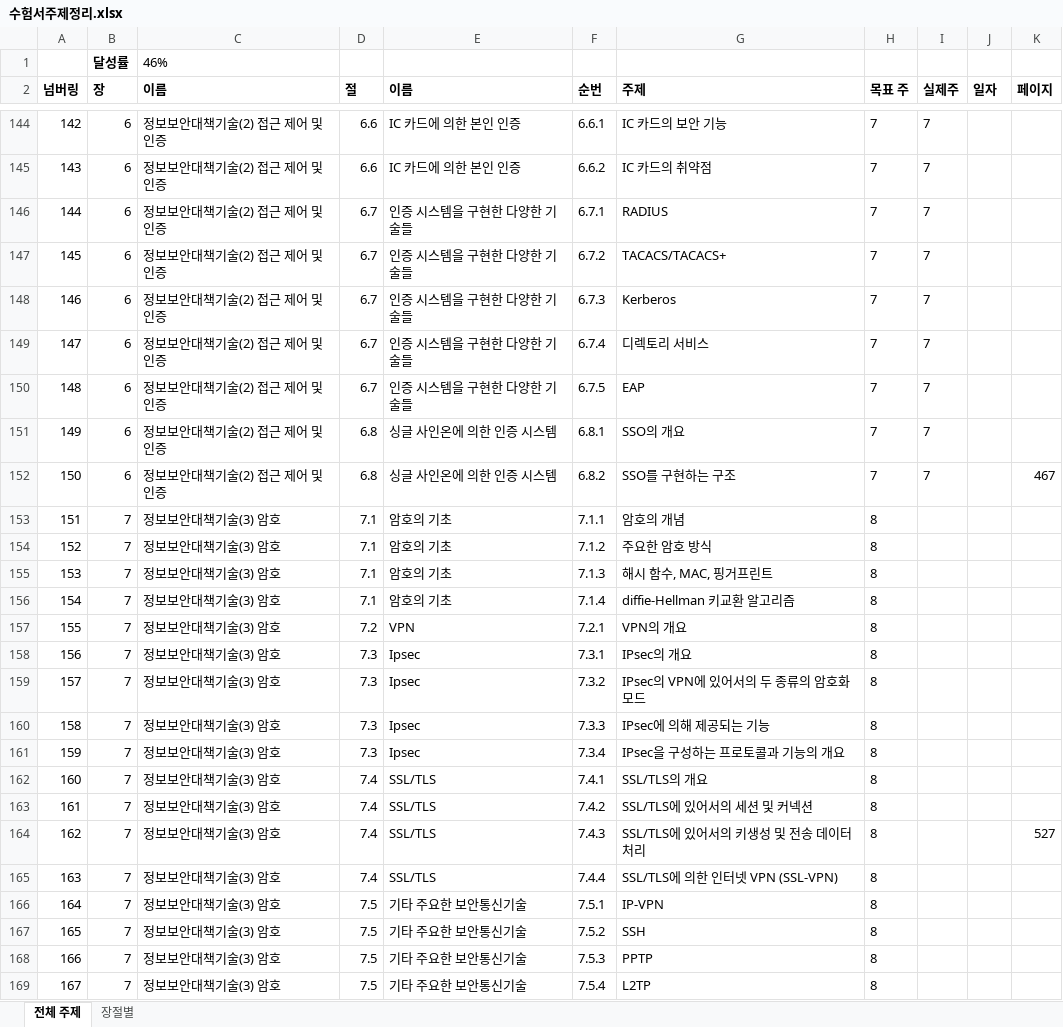
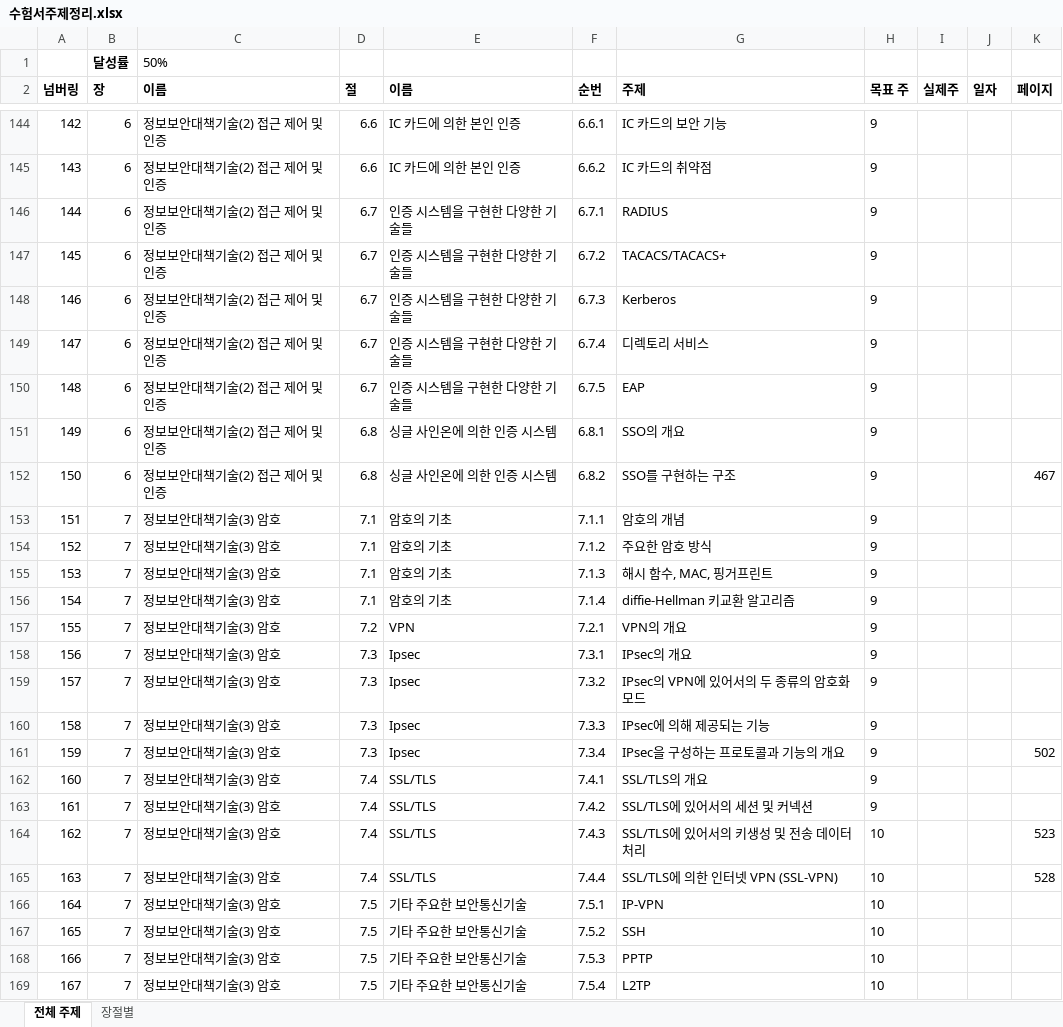
Before and after one commit to JaewoongMoon/my-orgs, an Excel workbook: certificate/sc-japan/수험서주제정리.xlsx, sheet 전체 주제, drawn as a sheet; only a part is shown, gaps mark what is left out; values as stored, in another font and other column widths than the file's, no borders; the diff covers the shown part only; the diff names each change by its address in the sheet, - before the commit and + after, or states it on an @@ line.

```diff
--- a/certificate/sc-japan/수험서주제정리.xlsx (sheet 전체 주제)
+++ b/certificate/sc-japan/수험서주제정리.xlsx (sheet 전체 주제)
-C1 (이름): 46%
+C1 (이름): 50%
-H144:H152 (목표 주): 7
+H144:H152 (목표 주): 9
-I144:I152 (실제주): 7
+I144:I152 (실제주): (empty)
-H153:H163 (목표 주): 8
+H153:H163 (목표 주): 9
-K161 (페이지): (empty)
+K161 (페이지): 502
-H164:H169 (목표 주): 8
+H164:H169 (목표 주): 10
-K164 (페이지): 527
+K164 (페이지): 523
-K165 (페이지): (empty)
+K165 (페이지): 528
```
Also changed, not shown: 176 edited cells and cell formats elsewhere in this sheet, certificate/sc-japan/과거문제정리.xlsx, 4 other files.
